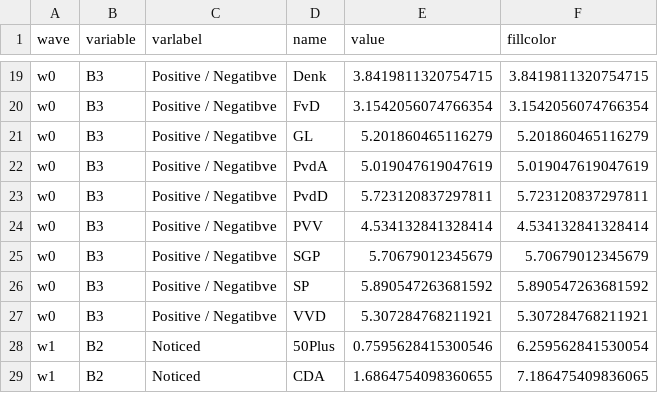
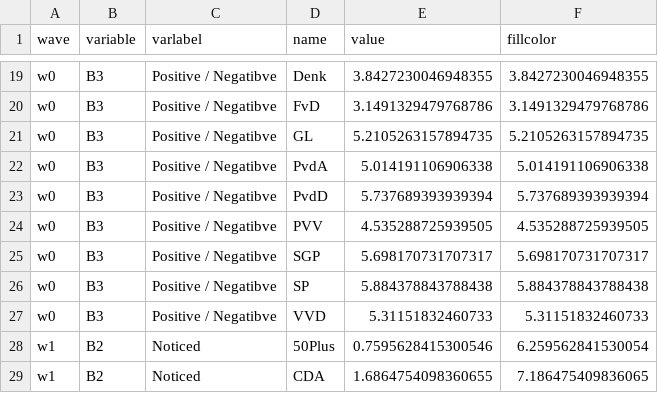
Before and after one commit to vupolcom/VU-Election-Study, a CSV file: docs/reports/wave2/Media_performance_according_to_respondents.csv, drawn as a sheet; only a part is shown, gaps mark what is left out; the diff covers the shown part only; the diff names each change by its address in the sheet, - before the commit and + after, or states it on an @@ line.

```diff
--- a/docs/reports/wave2/Media_performance_according_to_respondents.csv
+++ b/docs/reports/wave2/Media_performance_according_to_respondents.csv
-E19 (value): 3.8419811320754715
+E19 (value): 3.8427230046948355
-F19 (fillcolor): 3.8419811320754715
+F19 (fillcolor): 3.8427230046948355
-E20 (value): 3.1542056074766354
+E20 (value): 3.1491329479768786
-F20 (fillcolor): 3.1542056074766354
+F20 (fillcolor): 3.1491329479768786
-E21 (value): 5.201860465116279
+E21 (value): 5.2105263157894735
-F21 (fillcolor): 5.201860465116279
+F21 (fillcolor): 5.2105263157894735
-E22 (value): 5.019047619047619
+E22 (value): 5.014191106906338
-F22 (fillcolor): 5.019047619047619
+F22 (fillcolor): 5.014191106906338
-E23 (value): 5.723120837297811
+E23 (value): 5.737689393939394
-F23 (fillcolor): 5.723120837297811
+F23 (fillcolor): 5.737689393939394
-E24 (value): 4.534132841328414
+E24 (value): 4.535288725939505
-F24 (fillcolor): 4.534132841328414
+F24 (fillcolor): 4.535288725939505
-E25 (value): 5.70679012345679
+E25 (value): 5.698170731707317
-F25 (fillcolor): 5.70679012345679
+F25 (fillcolor): 5.698170731707317
-E26 (value): 5.890547263681592
+E26 (value): 5.884378843788438
-F26 (fillcolor): 5.890547263681592
+F26 (fillcolor): 5.884378843788438
-E27 (value): 5.307284768211921
+E27 (value): 5.31151832460733
-F27 (fillcolor): 5.307284768211921
+F27 (fillcolor): 5.31151832460733
```
Also changed, not shown: 34 edited cells elsewhere in this file, docs/reports/wave2/Media_performance_by_alignment.csv, docs/reports/wave2/Media_use_of_currently_un_decided_voters.csv, 11 other files.
